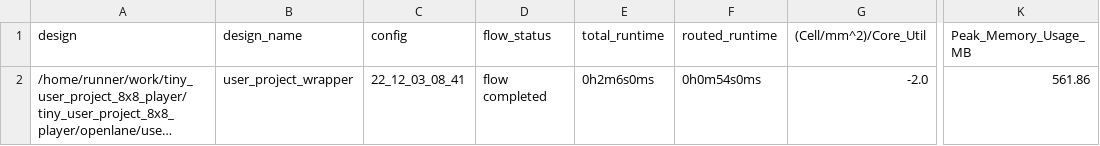
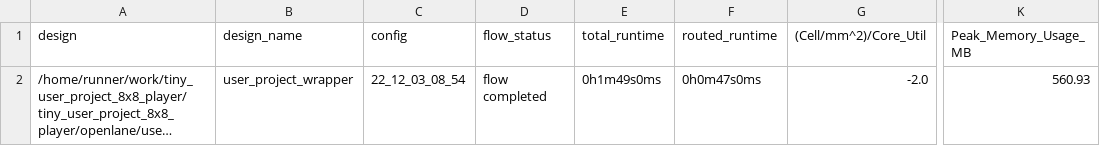
Before and after one commit to ThorKn/tiny_user_project_8x8_player, a CSV file: signoff/user_project_wrapper/metrics.csv, drawn as a sheet; only a part is shown, gaps mark what is left out; long unchanged cells end in …; the diff names each change by its address in the sheet, - before the commit and + after, or states it on an @@ line.

```diff
--- a/signoff/user_project_wrapper/metrics.csv
+++ b/signoff/user_project_wrapper/metrics.csv
-C2 (config): 22_12_03_08_41
+C2 (config): 22_12_03_08_54
-E2 (total_runtime): 0h2m6s0ms
+E2 (total_runtime): 0h1m49s0ms
-F2 (routed_runtime): 0h0m54s0ms
+F2 (routed_runtime): 0h0m47s0ms
-K2 (Peak_Memory_Usage_MB): 561.86
+K2 (Peak_Memory_Usage_MB): 560.93
```
Also changed, not shown: signoff/tiny_user_project/metrics.csv, 21 other files.
